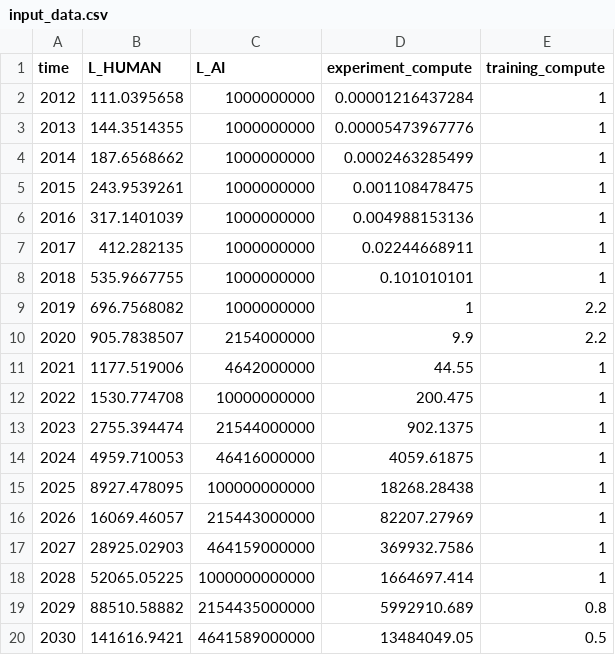
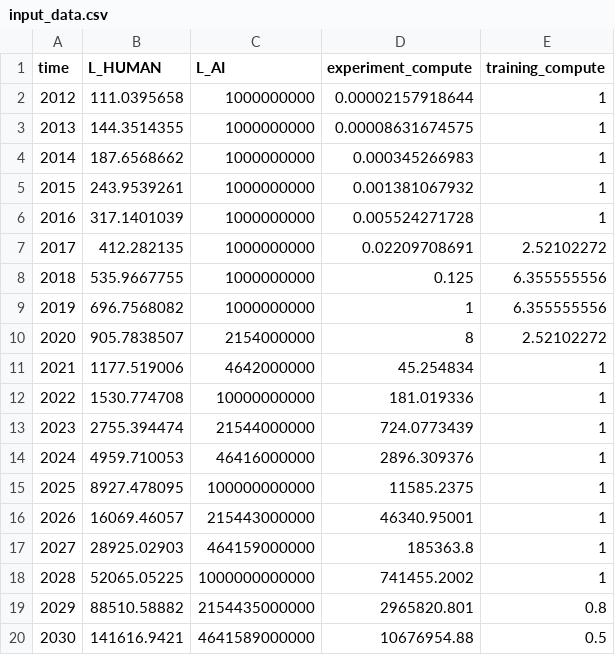
Before and after one commit to brendanhalstead/ai-progress-rates, a CSV file: input_data.csv, drawn as a sheet.

Commit message:
updated exp and train compute

```diff
--- a/input_data.csv
+++ b/input_data.csv
@@ -1,20 +1,20 @@
 time,L_HUMAN,L_AI,experiment_compute,training_compute
-2012,111.0395658,1000000000,0.00001216437284,1
-2013,144.3514355,1000000000,0.00005473967776,1
-2014,187.6568662,1000000000,0.0002463285499,1
-2015,243.9539261,1000000000,0.001108478475,1
-2016,317.1401039,1000000000,0.004988153136,1
-2017,412.282135,1000000000,0.02244668911,1
-2018,535.9667755,1000000000,0.101010101,1
-2019,696.7568082,1000000000,1,2.2
-2020,905.7838507,2154000000,9.9,2.2
-2021,1177.519006,4642000000,44.55,1
-2022,1530.774708,10000000000,200.475,1
-2023,2755.394474,21544000000,902.1375,1
-2024,4959.710053,46416000000,4059.61875,1
-2025,8927.478095,100000000000,18268.28438,1
-2026,16069.46057,215443000000,82207.27969,1
-2027,28925.02903,464159000000,369932.7586,1
-2028,52065.05225,1000000000000,1664697.414,1
-2029,88510.58882,2154435000000,5992910.689,0.8
-2030,141616.9421,4641589000000,13484049.05,0.5
+2012,111.0395658,1000000000,0.00002157918644,1
+2013,144.3514355,1000000000,0.00008631674575,1
+2014,187.6568662,1000000000,0.000345266983,1
+2015,243.9539261,1000000000,0.001381067932,1
+2016,317.1401039,1000000000,0.005524271728,1
+2017,412.282135,1000000000,0.02209708691,2.52102272
+2018,535.9667755,1000000000,0.125,6.355555556
+2019,696.7568082,1000000000,1,6.355555556
+2020,905.7838507,2154000000,8,2.52102272
+2021,1177.519006,4642000000,45.254834,1
+2022,1530.774708,10000000000,181.019336,1
+2023,2755.394474,21544000000,724.0773439,1
+2024,4959.710053,46416000000,2896.309376,1
+2025,8927.478095,100000000000,11585.2375,1
+2026,16069.46057,215443000000,46340.95001,1
+2027,28925.02903,464159000000,185363.8,1
+2028,52065.05225,1000000000000,741455.2002,1
+2029,88510.58882,2154435000000,2965820.801,0.8
+2030,141616.9421,4641589000000,10676954.88,0.5
```
